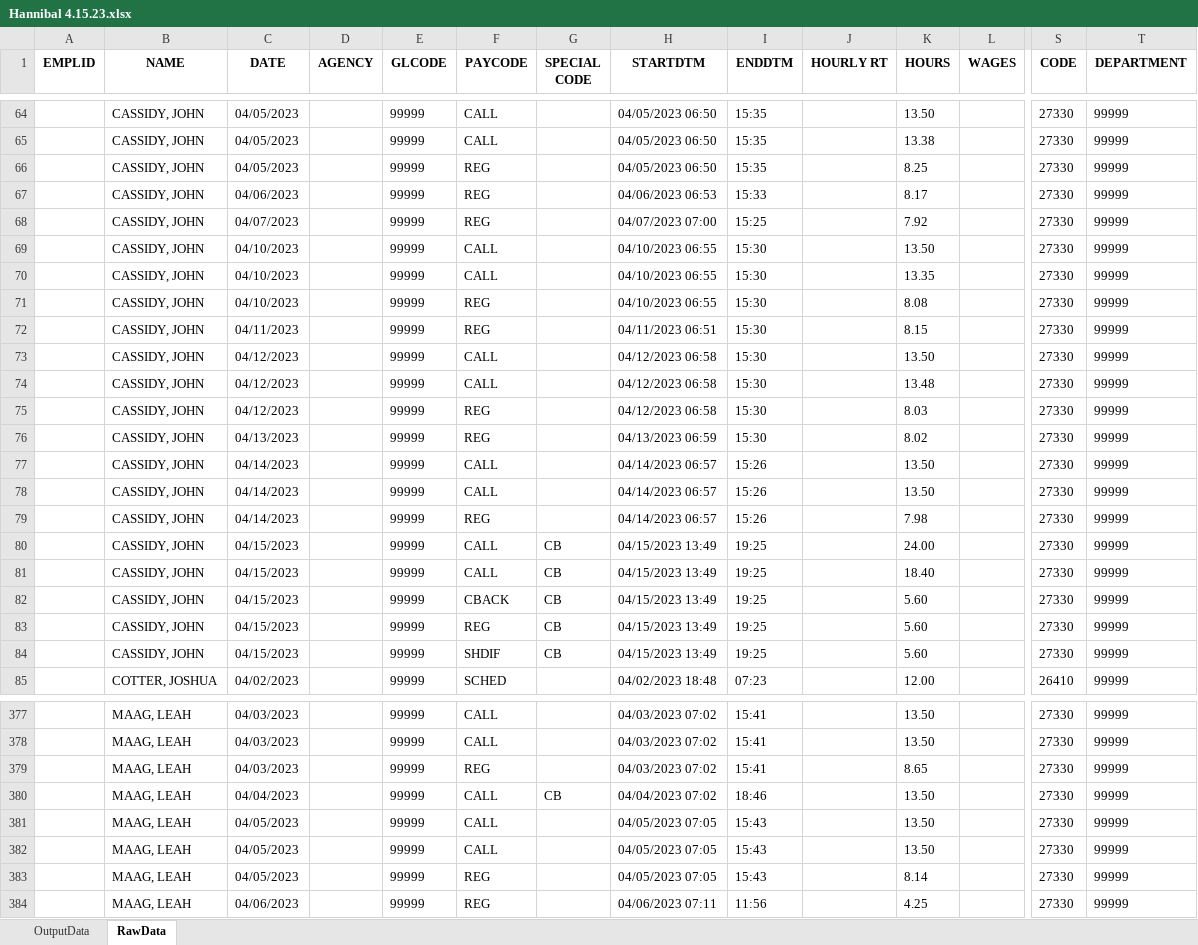
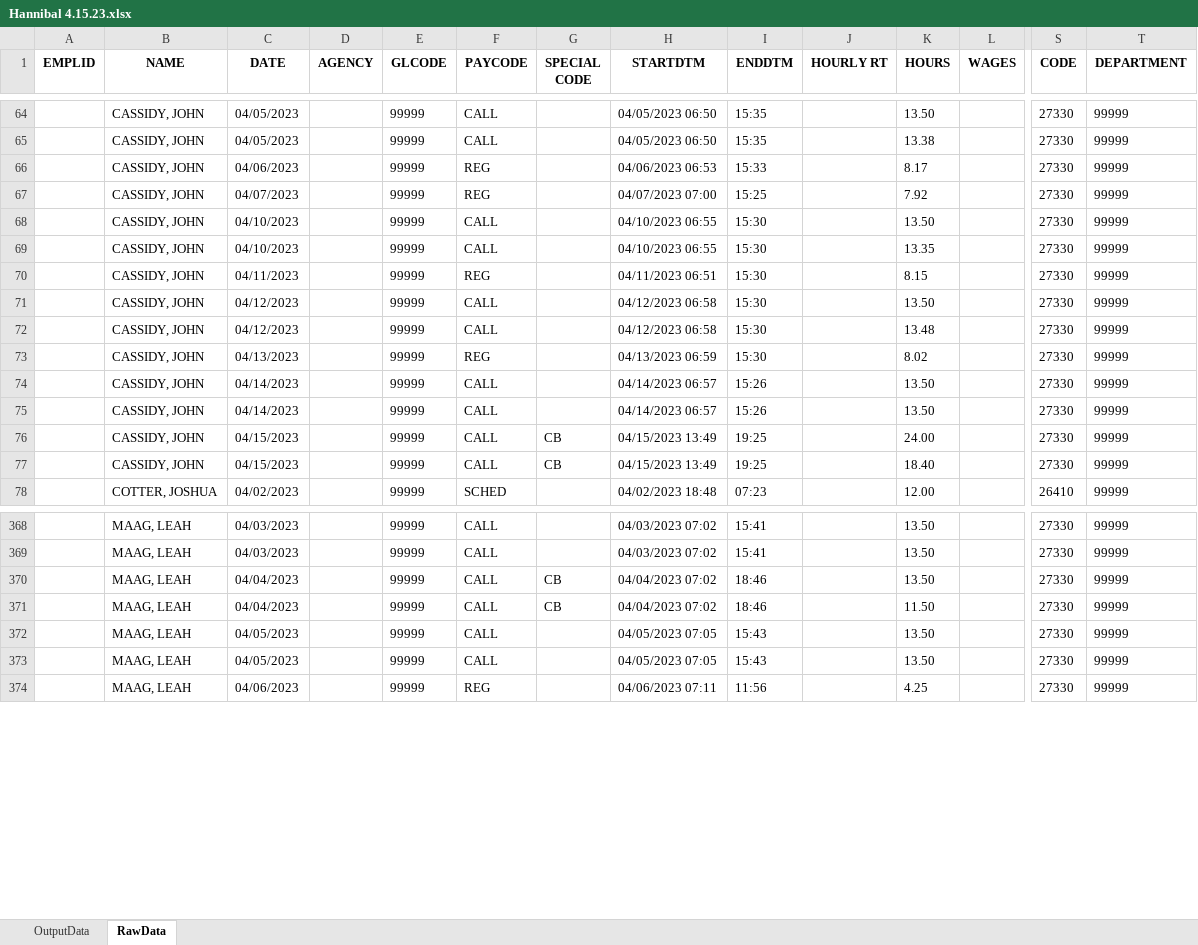
Before and after one commit to Valeriamejia1/PDF-Reader-unittest, an Excel workbook: OUTPUT API/Hannibal 4.15.23.xlsx, sheet RawData, drawn as a sheet; only a part is shown, gaps mark what is left out; values as stored, in another font and other column widths than the file's, no borders; removed rows and columns are numbered as before the commit, all else as after; rows hold the shown columns only; the diff covers the shown part only; the diff names each change by its address in the sheet, - before the commit and + after, or states it on an @@ line.

```diff
--- a/OUTPUT API/Hannibal 4.15.23.xlsx (sheet RawData)
+++ b/OUTPUT API/Hannibal 4.15.23.xlsx (sheet RawData)
-row 66:  | CASSIDY, JOHN | 04/05/2023 |  | 99999 | REG |  | 04/05/2023 06:50 | 15:35 |  | 8.25 |  | 27330 | 99999
-row 71:  | CASSIDY, JOHN | 04/10/2023 |  | 99999 | REG |  | 04/10/2023 06:55 | 15:30 |  | 8.08 |  | 27330 | 99999
-row 75:  | CASSIDY, JOHN | 04/12/2023 |  | 99999 | REG |  | 04/12/2023 06:58 | 15:30 |  | 8.03 |  | 27330 | 99999
-row 79:  | CASSIDY, JOHN | 04/14/2023 |  | 99999 | REG |  | 04/14/2023 06:57 | 15:26 |  | 7.98 |  | 27330 | 99999
-row 82:  | CASSIDY, JOHN | 04/15/2023 |  | 99999 | CBACK | CB | 04/15/2023 13:49 | 19:25 |  | 5.60 |  | 27330 | 99999
-row 83:  | CASSIDY, JOHN | 04/15/2023 |  | 99999 | REG | CB | 04/15/2023 13:49 | 19:25 |  | 5.60 |  | 27330 | 99999
-row 84:  | CASSIDY, JOHN | 04/15/2023 |  | 99999 | SHDIF | CB | 04/15/2023 13:49 | 19:25 |  | 5.60 |  | 27330 | 99999
-row 379:  | MAAG, LEAH | 04/03/2023 |  | 99999 | REG |  | 04/03/2023 07:02 | 15:41 |  | 8.65 |  | 27330 | 99999
+row 371:  | MAAG, LEAH | 04/04/2023 |  | 99999 | CALL | CB | 04/04/2023 07:02 | 18:46 |  | 11.50 |  | 27330 | 99999
-row 383:  | MAAG, LEAH | 04/05/2023 |  | 99999 | REG |  | 04/05/2023 07:05 | 15:43 |  | 8.14 |  | 27330 | 99999
```
Also changed, not shown: 11 added rows and 18 removed rows elsewhere in this sheet, sheet OutputData, OUTPUT API/Delta Health 4.15.23 SCHED.xlsx, OUTPUT API/Hannibal 4.15.23 SCHED.xlsx, 20 other files.
